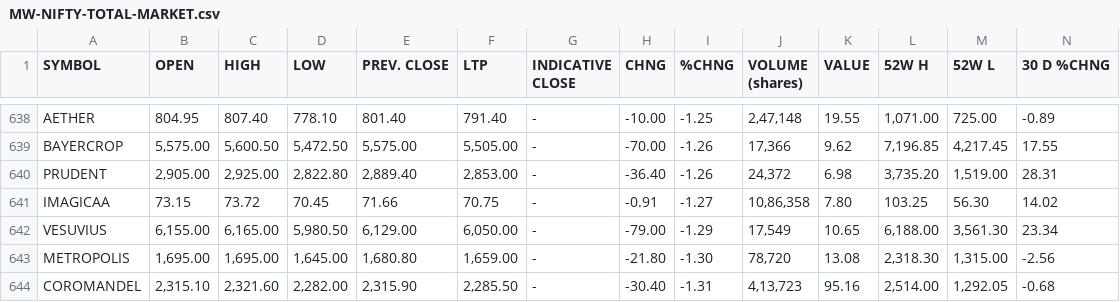
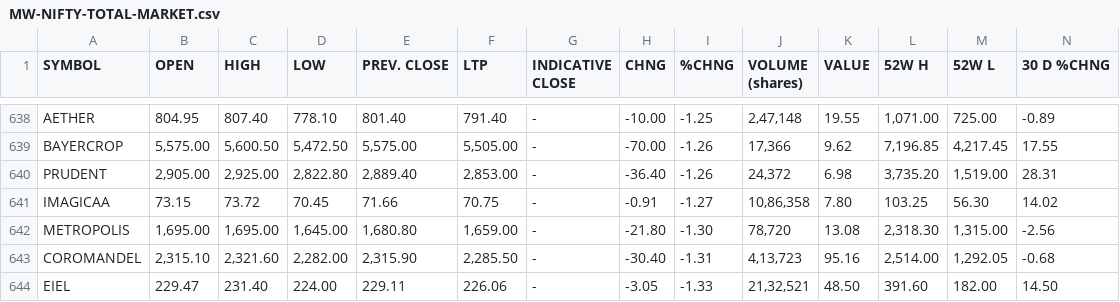
Before and after one commit to ravirajb/stock-scalper, a CSV file: src/main/resources/MW-NIFTY-TOTAL-MARKET.csv, drawn as a sheet; only a part is shown, gaps mark what is left out; the shorter side is filled out with more unchanged rows; rows hold the shown columns only; the diff names each change by its address in the sheet, - before the commit and + after, or states it on an @@ line.

```diff
--- a/src/main/resources/MW-NIFTY-TOTAL-MARKET.csv
+++ b/src/main/resources/MW-NIFTY-TOTAL-MARKET.csv
-row 642: VESUVIUS | 6,155.00 | 6,165.00 | 5,980.50 | 6,129.00 | 6,050.00 | - | -79.00 | -1.29 | 17,549 | 10.65 | 6,188.00 | 3,561.30 | 23.34
```
Also changed, not shown: 9 other files.
